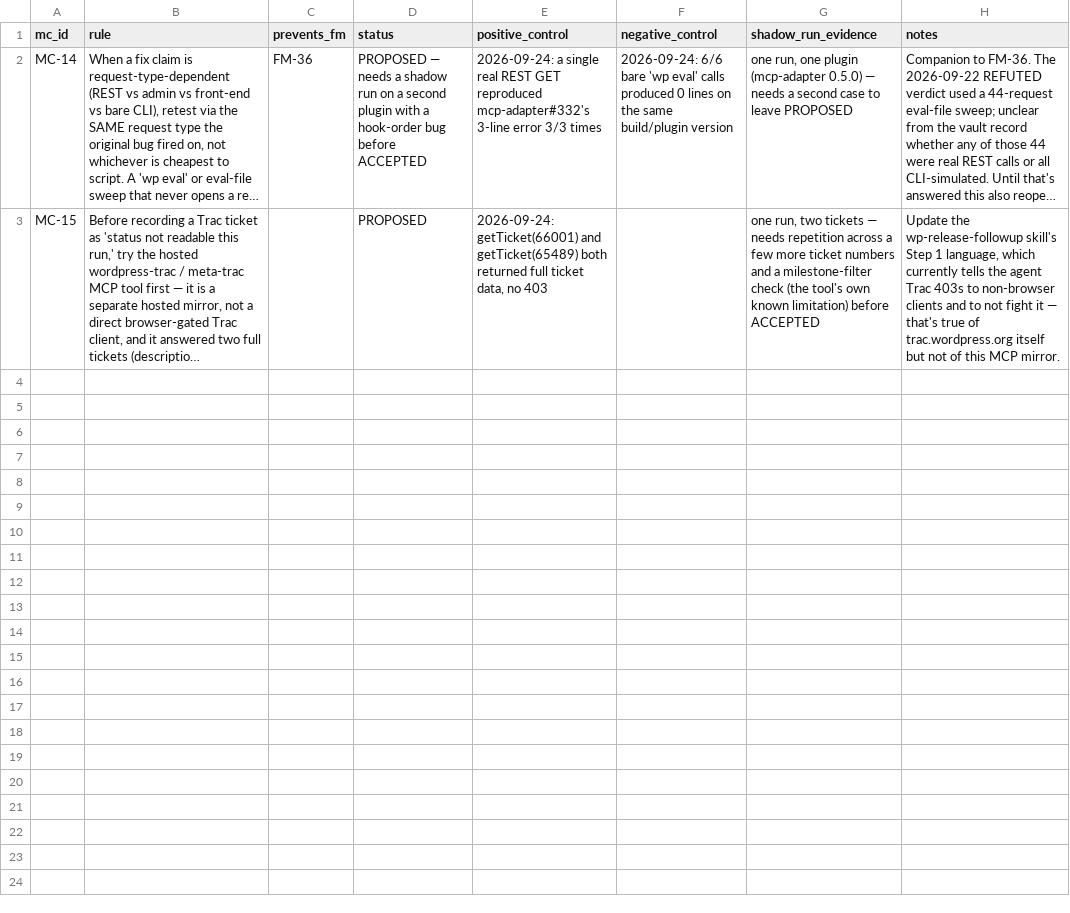
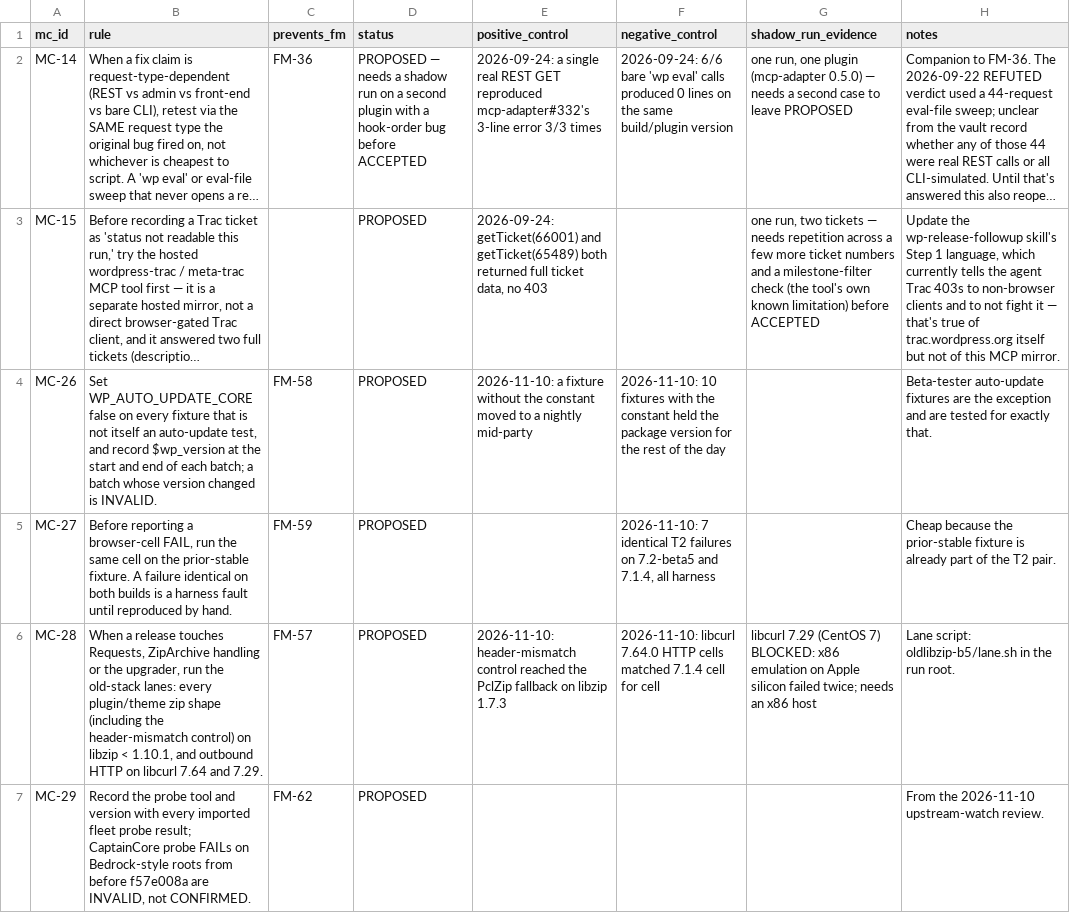
Before and after one commit to courtneyr-dev/wp-release-audit-method, a CSV file: learning/method-change-proposals.csv, drawn as a sheet; long unchanged cells end in …; the diff names each change by its address in the sheet, - before the commit and + after, or states it on an @@ line.

```diff
--- a/learning/method-change-proposals.csv
+++ b/learning/method-change-proposals.csv
+row 4: MC-26 | Set WP_AUTO_UPDATE_CORE false on every fixture that is not itself an auto-update test, and record $wp_version at the start and end of each batch; a batch whose version changed is INVALID. | FM-58 | PROPOSED | 2026-11-10: a fixture without the constant moved to a nightly mid-party | 2026-11-10: 10 fixtures with the constant held the package version for the rest of the day |  | Beta-tester auto-update fixtures are the exception and are tested for exactly that.
+row 5: MC-27 | Before reporting a browser-cell FAIL, run the same cell on the prior-stable fixture. A failure identical on both builds is a harness fault until reproduced by hand. | FM-59 | PROPOSED |  | 2026-11-10: 7 identical T2 failures on 7.2-beta5 and 7.1.4, all harness |  | Cheap because the prior-stable fixture is already part of the T2 pair.
+row 6: MC-28 | When a release touches Requests, ZipArchive handling or the upgrader, run the old-stack lanes: every plugin/theme zip shape (including the header-mismatch control) on libzip < 1.10.1, and outbound HTTP on libcurl 7.64 and 7.29. | FM-57 | PROPOSED | 2026-11-10: header-mismatch control reached the PclZip fallback on libzip 1.7.3 | 2026-11-10: libcurl 7.64.0 HTTP cells matched 7.1.4 cell for cell | libcurl 7.29 (CentOS 7) BLOCKED: x86 emulation on Apple silicon failed twice; needs an x86 host | Lane script: oldlibzip-b5/lane.sh in the run root.
+row 7: MC-29 | Record the probe tool and version with every imported fleet probe result; CaptainCore probe FAILs on Bedrock-style roots from before f57e008a are INVALID, not CONFIRMED. | FM-62 | PROPOSED |  |  |  | From the 2026-11-10 upstream-watch review.
```
Also changed, not shown: learning/failure-mode-register.csv, pilots/filed-issues-register.csv, 1 other file.
